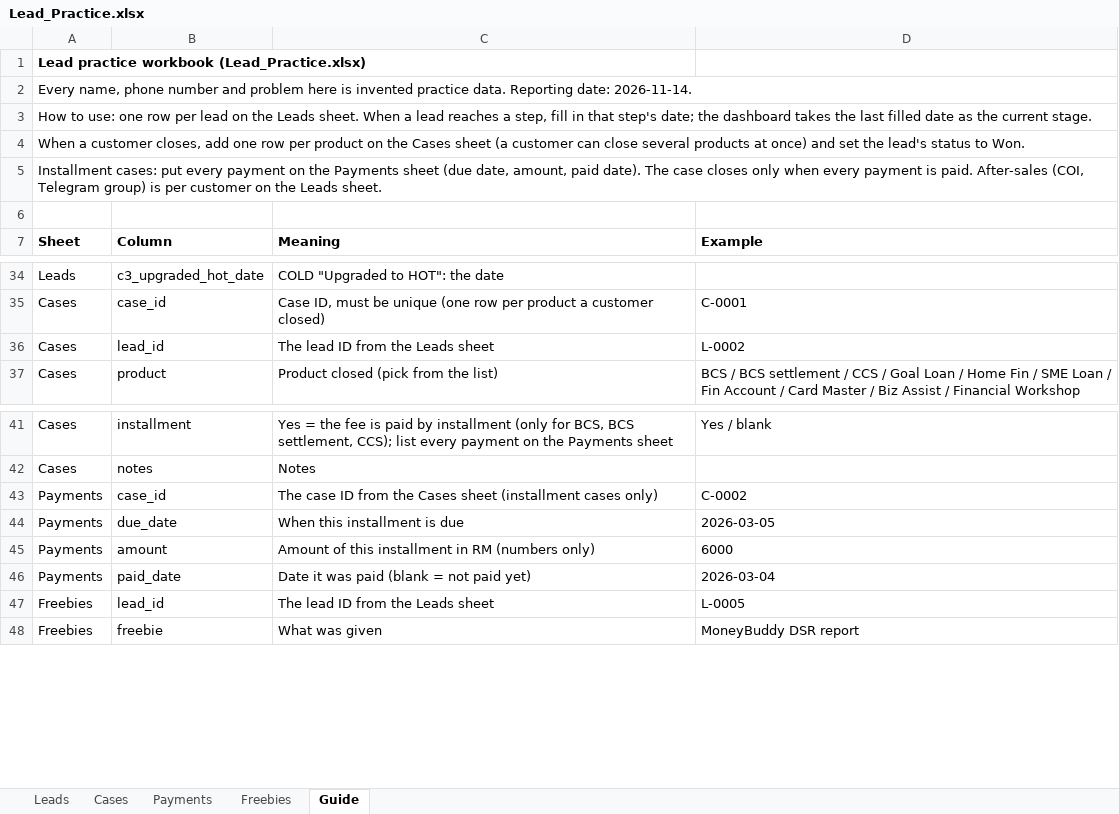
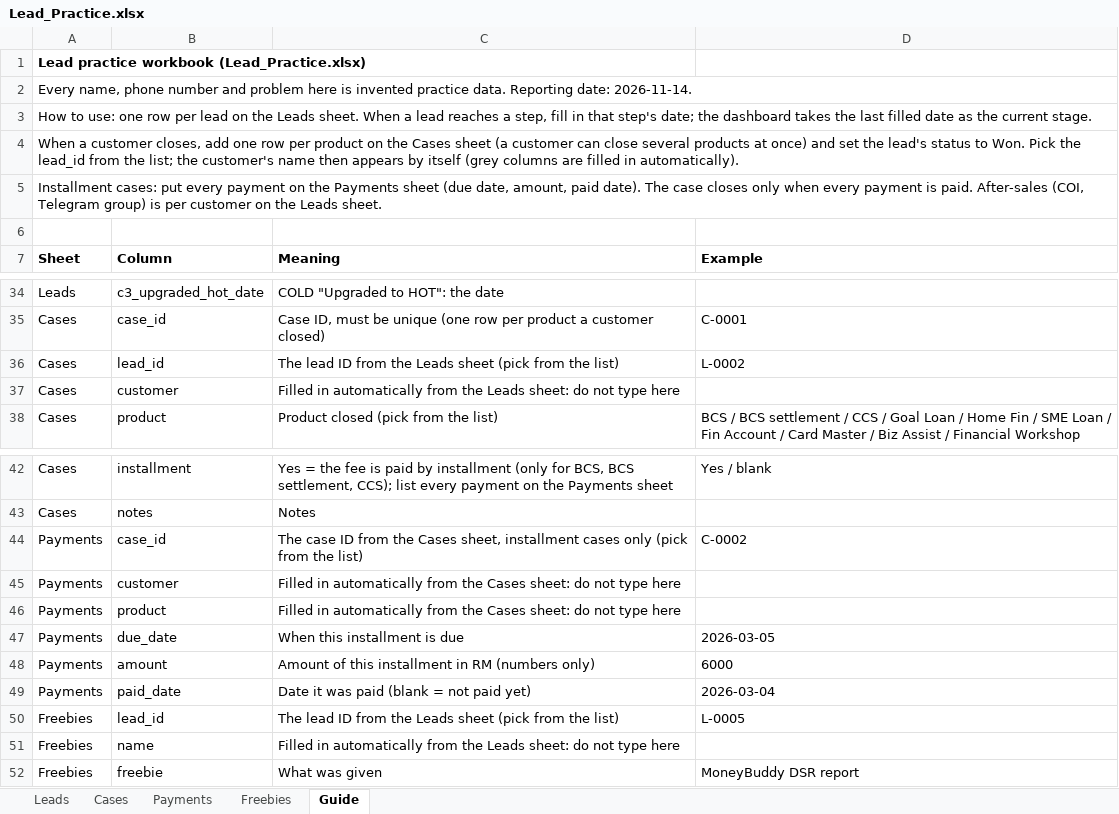
Before and after one commit to chriscklin5573/my-business-dashboard, an Excel workbook: data/leads/Lead_Practice.xlsx, sheet Guide, drawn as a sheet; only a part is shown, gaps mark what is left out; values as stored, in another font and other column widths than the file's, no borders; addresses are those after the commit; the diff names each change by its address in the sheet, - before the commit and + after, or states it on an @@ line.

```diff
--- a/data/leads/Lead_Practice.xlsx (sheet Guide)
+++ b/data/leads/Lead_Practice.xlsx (sheet Guide)
-A4 (Sheet): …to Won.
+A4 (Sheet): …to Won. Pick the lead_id from the list; the customer's name then appears by itself (grey columns are filled in automatically).
-C36 (Meaning): The lead ID from the Leads sheet
+C36 (Meaning): The lead ID from the Leads sheet (pick from the list)
+row 37: Cases | customer | Filled in automatically from the Leads sheet: do not type here
-C44 (Meaning): …the Cases sheet (installment cases only)
+C44 (Meaning): …the Cases sheet, installment cases only (pick from the list)
+row 45: Payments | customer | Filled in automatically from the Cases sheet: do not type here
+row 46: Payments | product | Filled in automatically from the Cases sheet: do not type here
-C50 (Meaning): The lead ID from the Leads sheet
+C50 (Meaning): The lead ID from the Leads sheet (pick from the list)
+row 51: Freebies | name | Filled in automatically from the Leads sheet: do not type here
```
Also changed, not shown: sheet Payments, sheet Freebies, sheet Cases, 4 other files.
